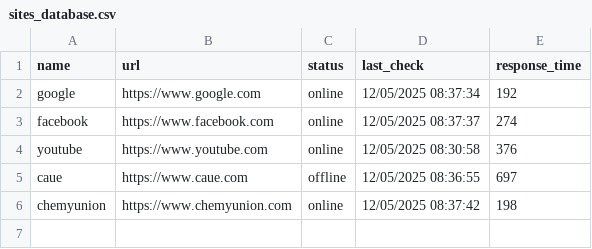
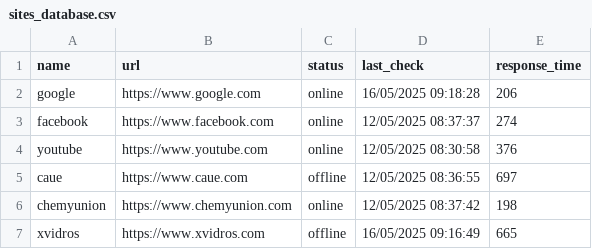
Before and after one commit to hrqric/webstatus, a CSV file: sites_database.csv, drawn as a sheet.

```diff
--- a/sites_database.csv
+++ b/sites_database.csv
@@ -1,3 +1,3 @@
 name,url,status,last_check,response_time
-google,https://www.google.com,online,12/05/2025 08:37:34,192
+google,https://www.google.com,online,16/05/2025 09:18:28,206
 facebook,https://www.facebook.com,online,12/05/2025 08:37:37,274
@@ -6 +6,2 @@ caue,https://www.caue.com,offline,12/05/2025 08:36:55,697
 chemyunion,https://www.chemyunion.com,online,12/05/2025 08:37:42,198
+xvidros,https://www.xvidros.com,offline,16/05/2025 09:16:49,665
```
Also changed, not shown: 2 other files.
